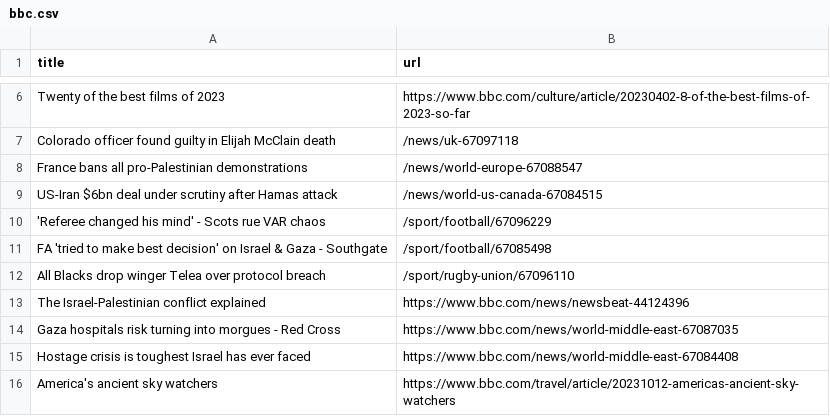
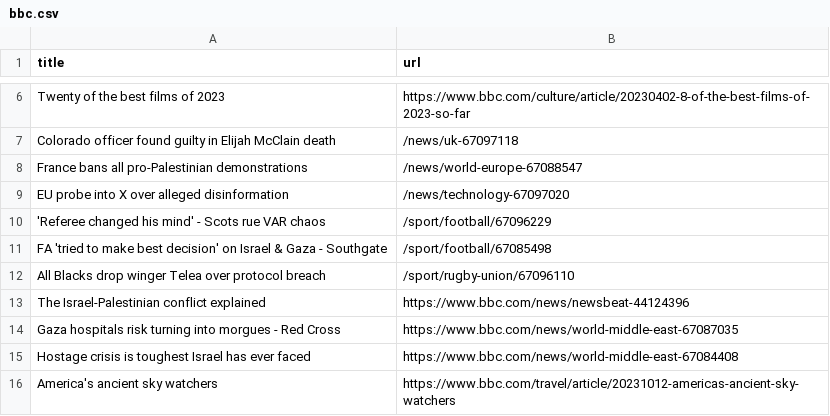
Before and after one commit to jsoma/automatic-scraper-bbc, a CSV file: bbc.csv, drawn as a sheet; only a part is shown, gaps mark what is left out; removed rows and columns are numbered as before the commit, all else as after; the diff names each change by its address in the sheet, - before the commit and + after, or states it on an @@ line.

```diff
--- a/bbc.csv
+++ b/bbc.csv
-row 9: US-Iran $6bn deal under scrutiny after Hamas attack | /news/world-us-canada-67084515
+row 9: EU probe into X over alleged disinformation | /news/technology-67097020
```
